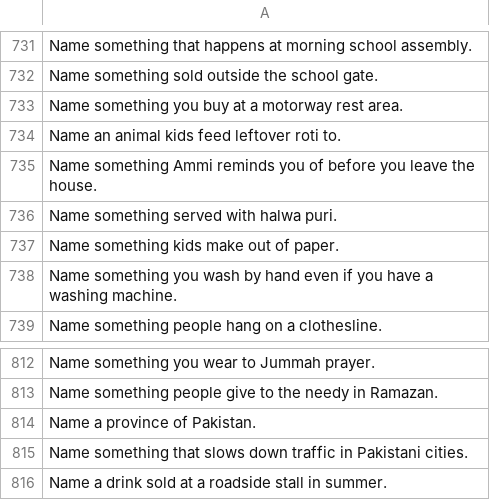
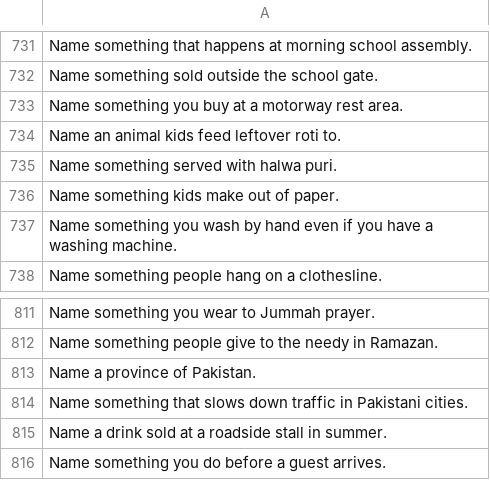
Before and after one commit to theshabab/jorbox, a CSV file: data/seed/data/game10.csv, drawn as a sheet; only a part is shown, gaps mark what is left out; removed rows and columns are numbered as before the commit, all else as after; the diff names each change by its address in the sheet, - before the commit and + after, or states it on an @@ line.

```diff
--- a/data/seed/data/game10.csv
+++ b/data/seed/data/game10.csv
-row 735: Name something Ammi reminds you of before you leave the house.
+row 816: Name something you do before a guest arrives.
```
Also changed, not shown: data/seed/data/game13.csv, data/seed/data/game16.csv, 5 other files.
